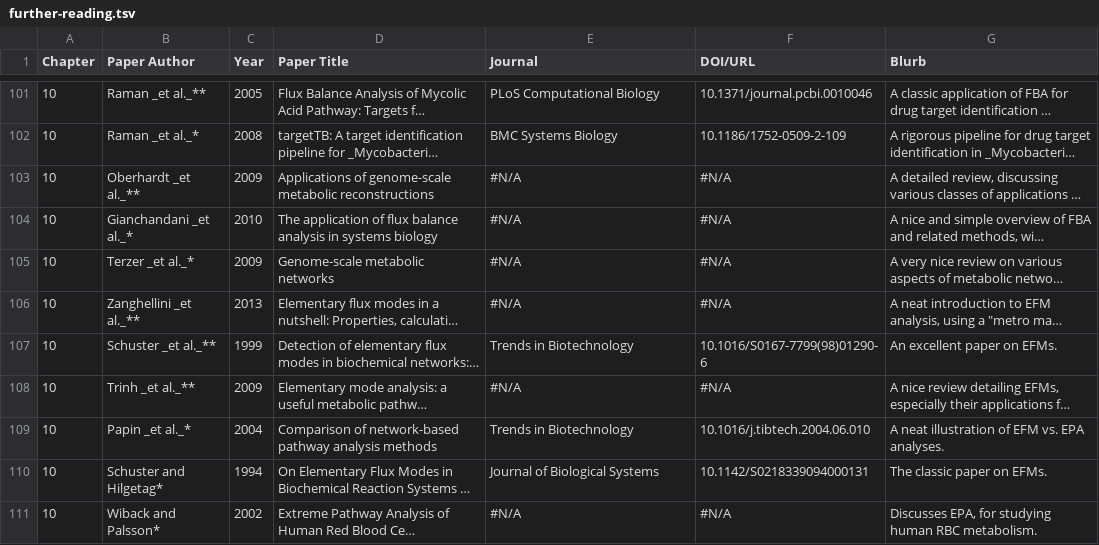
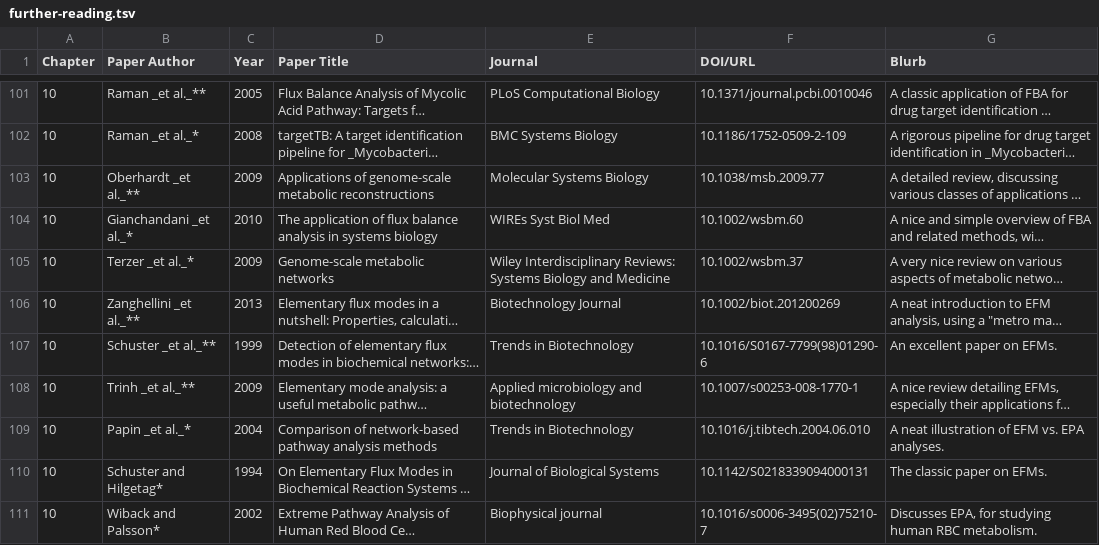
Before and after one commit to RamanLab/SysBioBook, a TSV file: content/resources/further-reading/further-reading.tsv, drawn as a sheet; only a part is shown, gaps mark what is left out; long unchanged cells end in …; the diff covers the shown part only; the diff names each change by its address in the sheet, - before the commit and + after, or states it on an @@ line.

Commit message:
Update further-reading.tsv

```diff
--- a/content/resources/further-reading/further-reading.tsv
+++ b/content/resources/further-reading/further-reading.tsv
-E103 (Journal): #N/A
+E103 (Journal): Molecular Systems Biology
-F103 (DOI/URL): #N/A
+F103 (DOI/URL): 10.1038/msb.2009.77
-E104 (Journal): #N/A
+E104 (Journal): WIREs Syst Biol Med
-F104 (DOI/URL): #N/A
+F104 (DOI/URL): 10.1002/wsbm.60
-E105 (Journal): #N/A
+E105 (Journal): Wiley Interdisciplinary Reviews: Systems Biology and Medicine
-F105 (DOI/URL): #N/A
+F105 (DOI/URL): 10.1002/wsbm.37
-E106 (Journal): #N/A
+E106 (Journal): Biotechnology Journal
-F106 (DOI/URL): #N/A
+F106 (DOI/URL): 10.1002/biot.201200269
-E108 (Journal): #N/A
+E108 (Journal): Applied microbiology and biotechnology
-F108 (DOI/URL): #N/A
+F108 (DOI/URL): 10.1007/s00253-008-1770-1
-E111 (Journal): #N/A
+E111 (Journal): Biophysical journal
-F111 (DOI/URL): #N/A
+F111 (DOI/URL): 10.1016/s0006-3495(02)75210-7
```
Also changed, not shown: 68 edited cells elsewhere in this file.
